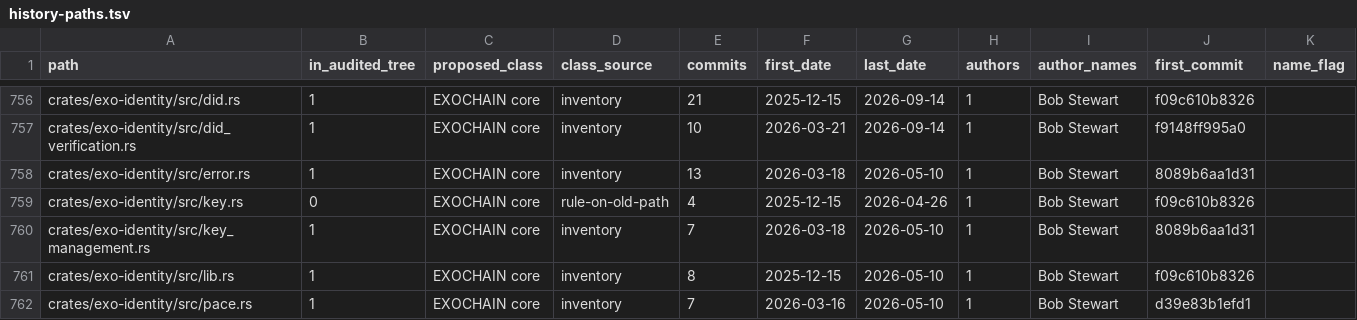
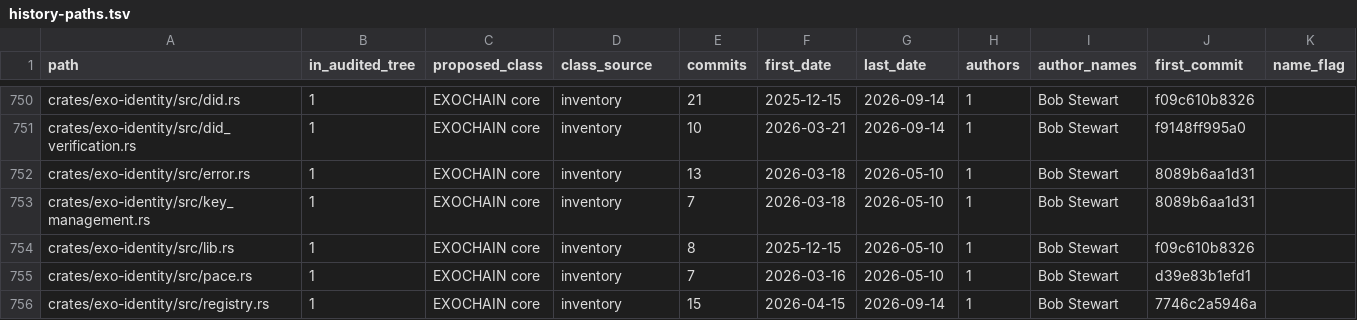
Before and after one commit to exochain/exochain, a TSV file: docs/audit/core-separation-904/history-paths.tsv, drawn as a sheet; only a part is shown, gaps mark what is left out; the shorter side is filled out with more unchanged rows; the diff covers the shown part only.

```diff
--- a/docs/audit/core-separation-904/history-paths.tsv
+++ b/docs/audit/core-separation-904/history-paths.tsv
@@ -758,3 +752,2 @@ crates/exo-identity/src/did_verification.rs	1	EXOCHAIN core	inventory	10	2026-03
 crates/exo-identity/src/error.rs	1	EXOCHAIN core	inventory	13	2026-03-18	2026-05-10	1	Bob Stewart	8089b6aa1d31	
-crates/exo-identity/src/key.rs	0	EXOCHAIN core	rule-on-old-path	4	2025-12-15	2026-04-26	1	Bob Stewart	f09c610b8326	
 crates/exo-identity/src/key_management.rs	1	EXOCHAIN core	inventory	7	2026-03-18	2026-05-10	1	Bob Stewart	8089b6aa1d31	
```
Also changed, not shown: 6 removed rows elsewhere in this file, 2 other files.
